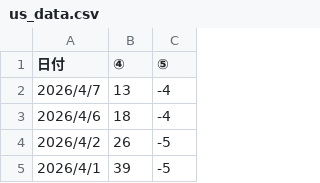
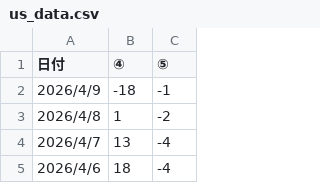
Before and after one commit to yuheiasa-glitch/yaho-streamlit, a CSV file: us_data.csv, drawn as a sheet; only a part is shown; the shorter side is filled out with more unchanged rows; the diff names each change by its address in the sheet, - before the commit and + after, or states it on an @@ line.

Commit message:
data: update (2026-04-10)

```diff
--- a/us_data.csv
+++ b/us_data.csv
+row 2: 2026/4/9 | -18 | -1
+row 3: 2026/4/8 | 1 | -2
```
